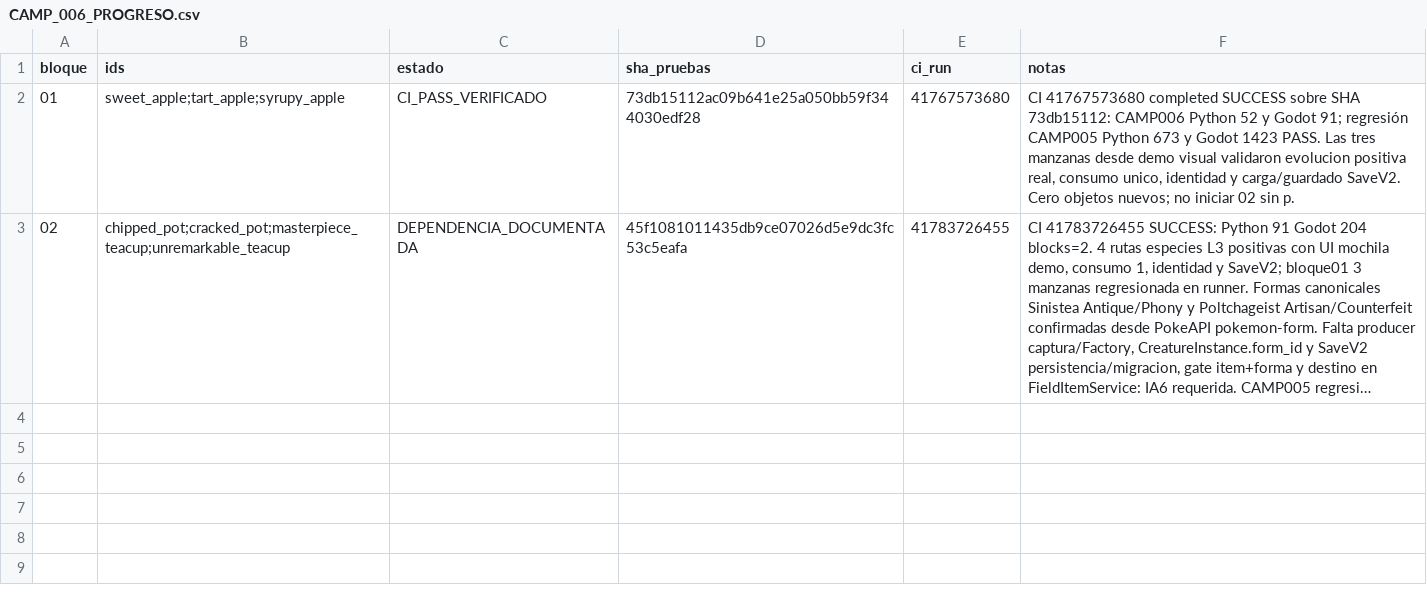
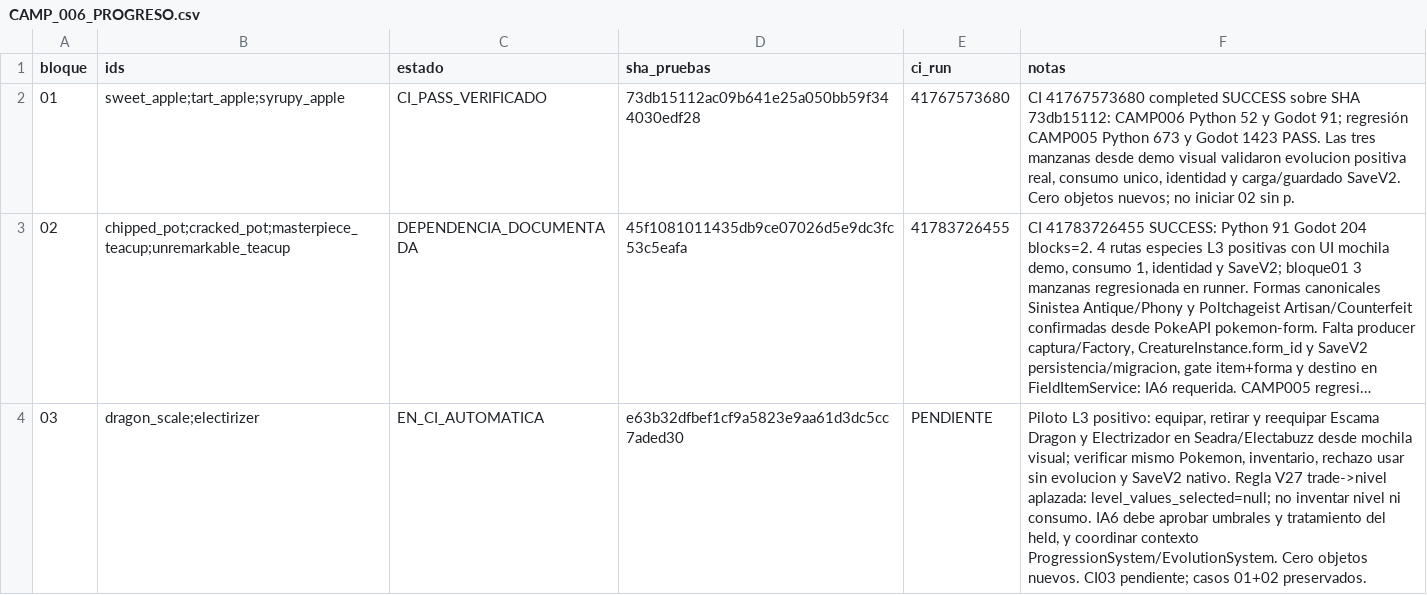
Before and after one commit to danielmariabardillo1412-creator/pokemon-calvo-, a CSV file: docs/coordination/items_parallel_v1/reports/W04/CAMP_006_PROGRESO.csv, drawn as a sheet; long unchanged cells end in …; the diff names each change by its address in the sheet, - before the commit and + after, or states it on an @@ line.

Commit message:
docs(w04 camp006): progreso03 piloto real equipamiento held V27 CI pendiente

```diff
--- a/docs/coordination/items_parallel_v1/reports/W04/CAMP_006_PROGRESO.csv
+++ b/docs/coordination/items_parallel_v1/reports/W04/CAMP_006_PROGRESO.csv
+row 4: 03 | dragon_scale;electirizer | EN_CI_AUTOMATICA | e63b32dfbef1cf9a5823e9aa61d3dc5cc7aded30 | PENDIENTE | Piloto L3 positivo: equipar, retirar y reequipar Escama Dragon y Electrizador en Seadra/Electabuzz desde mochila visual; verificar mismo Pokemon, inventario, rechazo usar sin evolucion y SaveV2 nativo. Regla V27 trade->nivel aplazada: level_values_selected=null; no inventar nivel ni consumo. IA6 debe aprobar umbrales y tratamiento del held, y coordinar contexto ProgressionSystem/EvolutionSystem. Cero objetos nuevos. CI03 pendiente; casos 01+02 preservados.
```
